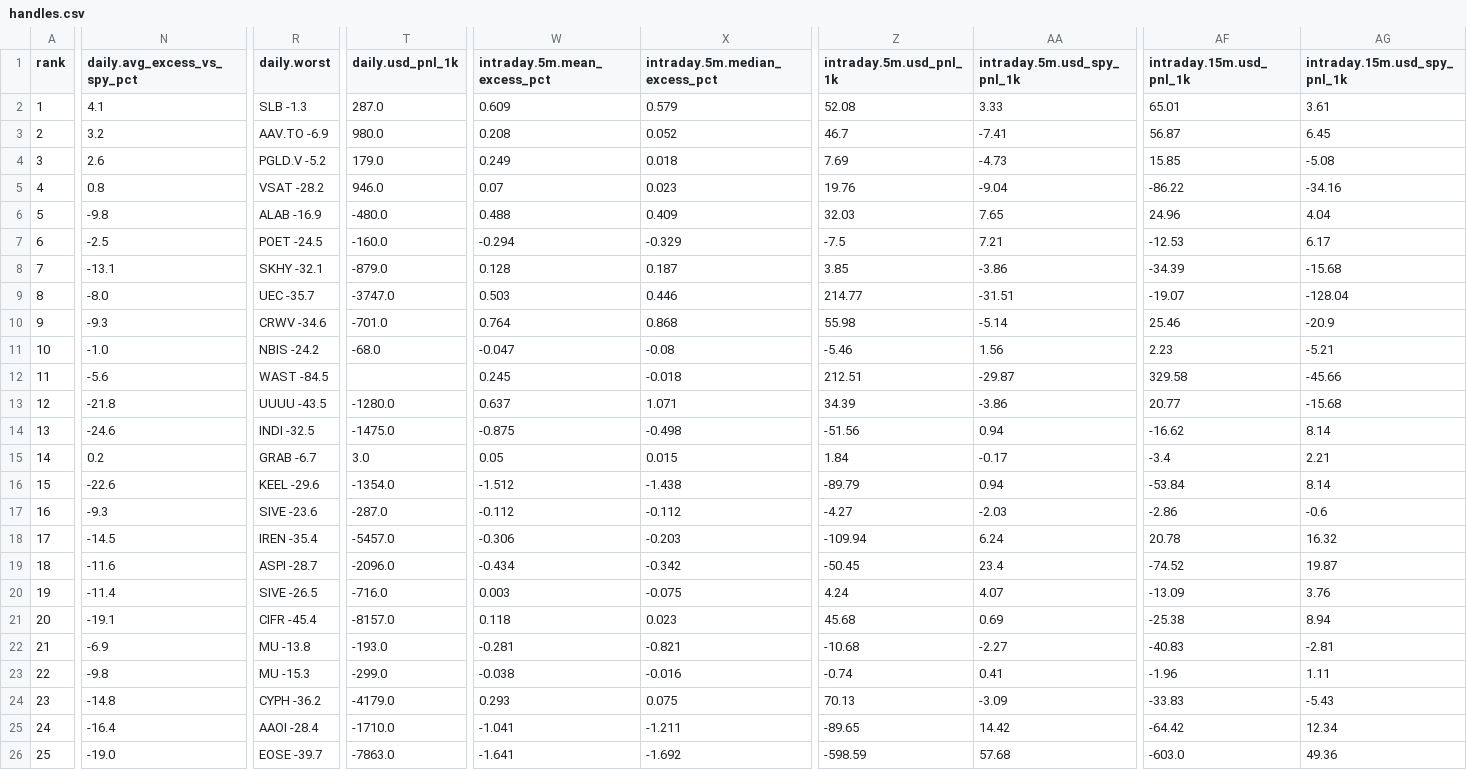
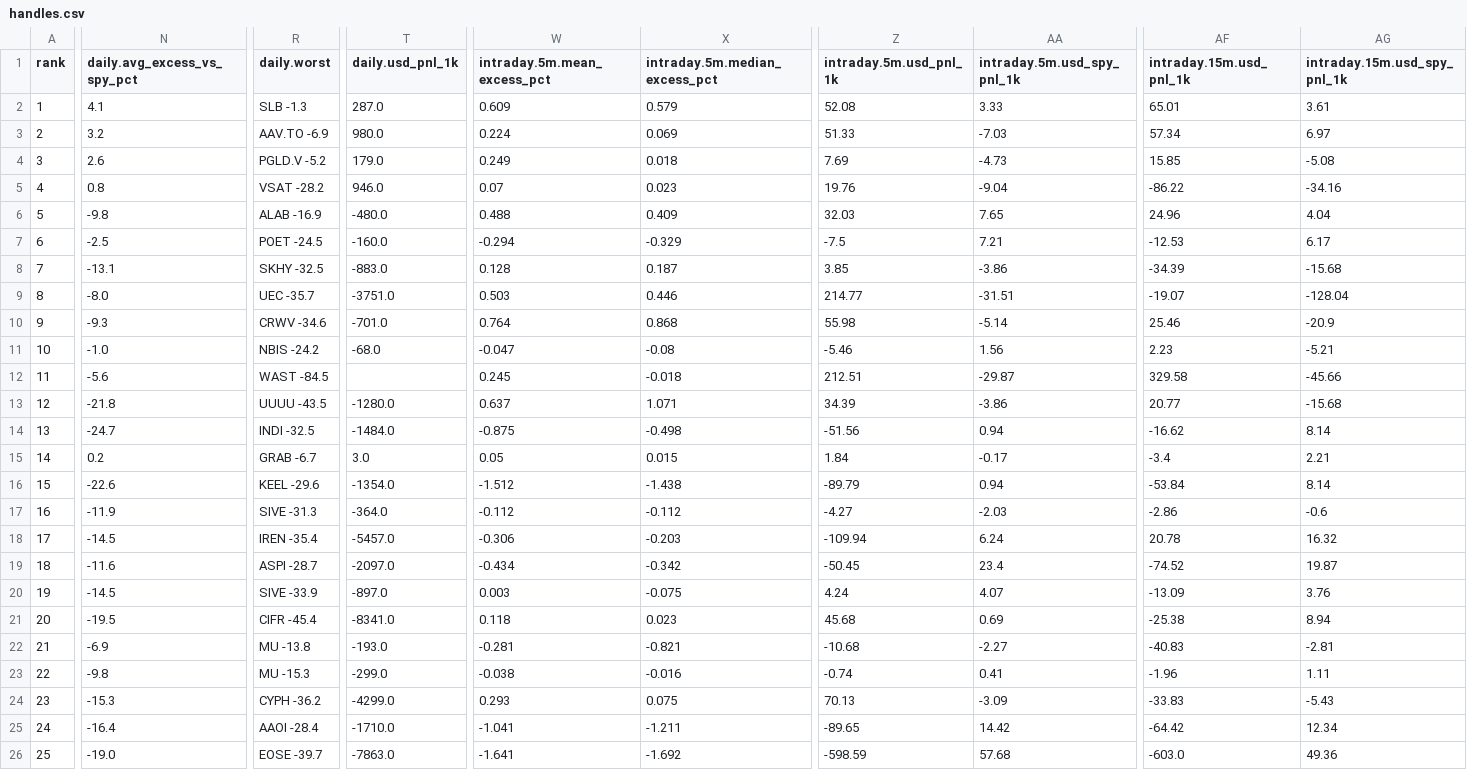
Before and after one commit to nikdep/market-dash-lkoa20, a CSV file: api/handles.csv, drawn as a sheet; only a part is shown, gaps mark what is left out; the diff covers the shown part only; the diff names each change by its address in the sheet, - before the commit and + after, or states it on an @@ line.

```diff
--- a/api/handles.csv
+++ b/api/handles.csv
-W3 (intraday.5m.mean_excess_pct): 0.208
+W3 (intraday.5m.mean_excess_pct): 0.224
-X3 (intraday.5m.median_excess_pct): 0.052
+X3 (intraday.5m.median_excess_pct): 0.069
-Z3 (intraday.5m.usd_pnl_1k): 46.7
+Z3 (intraday.5m.usd_pnl_1k): 51.33
-AA3 (intraday.5m.usd_spy_pnl_1k): -7.41
+AA3 (intraday.5m.usd_spy_pnl_1k): -7.03
-AF3 (intraday.15m.usd_pnl_1k): 56.87
+AF3 (intraday.15m.usd_pnl_1k): 57.34
-AG3 (intraday.15m.usd_spy_pnl_1k): 6.45
+AG3 (intraday.15m.usd_spy_pnl_1k): 6.97
-R8 (daily.worst): SKHY -32.1
+R8 (daily.worst): SKHY -32.5
-T8 (daily.usd_pnl_1k): -879.0
+T8 (daily.usd_pnl_1k): -883.0
-T9 (daily.usd_pnl_1k): -3747.0
+T9 (daily.usd_pnl_1k): -3751.0
-N14 (daily.avg_excess_vs_spy_pct): -24.6
+N14 (daily.avg_excess_vs_spy_pct): -24.7
-T14 (daily.usd_pnl_1k): -1475.0
+T14 (daily.usd_pnl_1k): -1484.0
-N17 (daily.avg_excess_vs_spy_pct): -9.3
+N17 (daily.avg_excess_vs_spy_pct): -11.9
-R17 (daily.worst): SIVE -23.6
+R17 (daily.worst): SIVE -31.3
-T17 (daily.usd_pnl_1k): -287.0
+T17 (daily.usd_pnl_1k): -364.0
-T19 (daily.usd_pnl_1k): -2096.0
+T19 (daily.usd_pnl_1k): -2097.0
-N20 (daily.avg_excess_vs_spy_pct): -11.4
+N20 (daily.avg_excess_vs_spy_pct): -14.5
-R20 (daily.worst): SIVE -26.5
+R20 (daily.worst): SIVE -33.9
-T20 (daily.usd_pnl_1k): -716.0
+T20 (daily.usd_pnl_1k): -897.0
-N21 (daily.avg_excess_vs_spy_pct): -19.1
+N21 (daily.avg_excess_vs_spy_pct): -19.5
-T21 (daily.usd_pnl_1k): -8157.0
+T21 (daily.usd_pnl_1k): -8341.0
-N24 (daily.avg_excess_vs_spy_pct): -14.8
+N24 (daily.avg_excess_vs_spy_pct): -15.3
-T24 (daily.usd_pnl_1k): -4179.0
+T24 (daily.usd_pnl_1k): -4299.0
```
Also changed, not shown: 35 edited cells elsewhere in this file, api/candidates.csv, api/crypto.csv, 10 other files.
